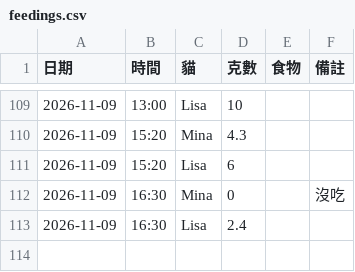
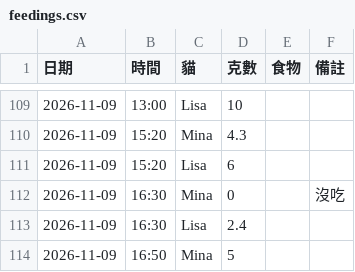
Before and after one commit to PorriD63/MinaLisa, a CSV file: data/feedings.csv, drawn as a sheet; only a part is shown, gaps mark what is left out; the diff names each change by its address in the sheet, - before the commit and + after, or states it on an @@ line.

```diff
--- a/data/feedings.csv
+++ b/data/feedings.csv
+row 114: 2026-11-09 | 16:50 | Mina | 5
```
Also changed, not shown: 1 other file.
